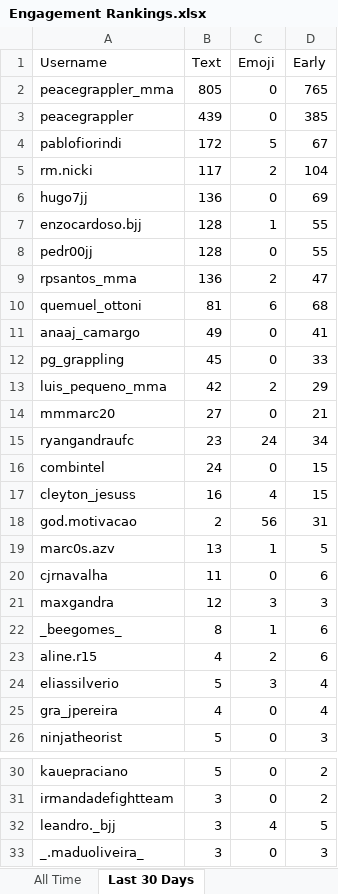
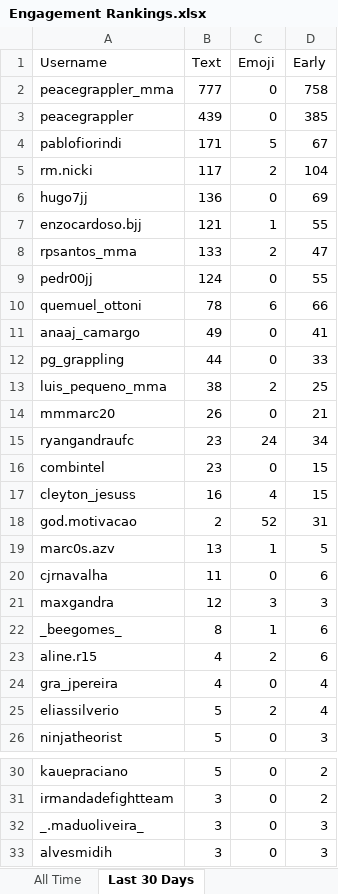
Before and after one commit to paxlucta/peace-grappler, an Excel workbook: Engagement Rankings.xlsx, sheet Last 30 Days, drawn as a sheet; only a part is shown, gaps mark what is left out; the shorter side is filled out with more unchanged rows; values as stored, in another font and other column widths than the file's, no borders; removed rows and columns are numbered as before the commit, all else as after; the diff covers the shown part only; the diff names each change by its address in the sheet, - before the commit and + after, or states it on an @@ line.

```diff
--- a/Engagement Rankings.xlsx (sheet Last 30 Days)
+++ b/Engagement Rankings.xlsx (sheet Last 30 Days)
-B2 (Text): 805
+B2 (Text): 777
-D2 (Early): 765
+D2 (Early): 758
-B4 (Text): 172
+B4 (Text): 171
-B7 (Text): 128
+B7 (Text): 121
-row 8: pedr00jj | 128 | 0 | 55
-B8 (Text): 136
+B8 (Text): 133
+row 9: pedr00jj | 124 | 0 | 55
-B10 (Text): 81
+B10 (Text): 78
-D10 (Early): 68
+D10 (Early): 66
-B12 (Text): 45
+B12 (Text): 44
-B13 (Text): 42
+B13 (Text): 38
-D13 (Early): 29
+D13 (Early): 25
-B14 (Text): 27
+B14 (Text): 26
-B16 (Text): 24
+B16 (Text): 23
-C18 (Emoji): 56
+C18 (Emoji): 52
-row 24: eliassilverio | 5 | 3 | 4
+row 25: eliassilverio | 5 | 2 | 4
-row 32: leandro._bjj | 3 | 4 | 5
```
Also changed, not shown: 3 added rows, 3 removed rows and 1 edited cell elsewhere in this sheet, 6 other files.
